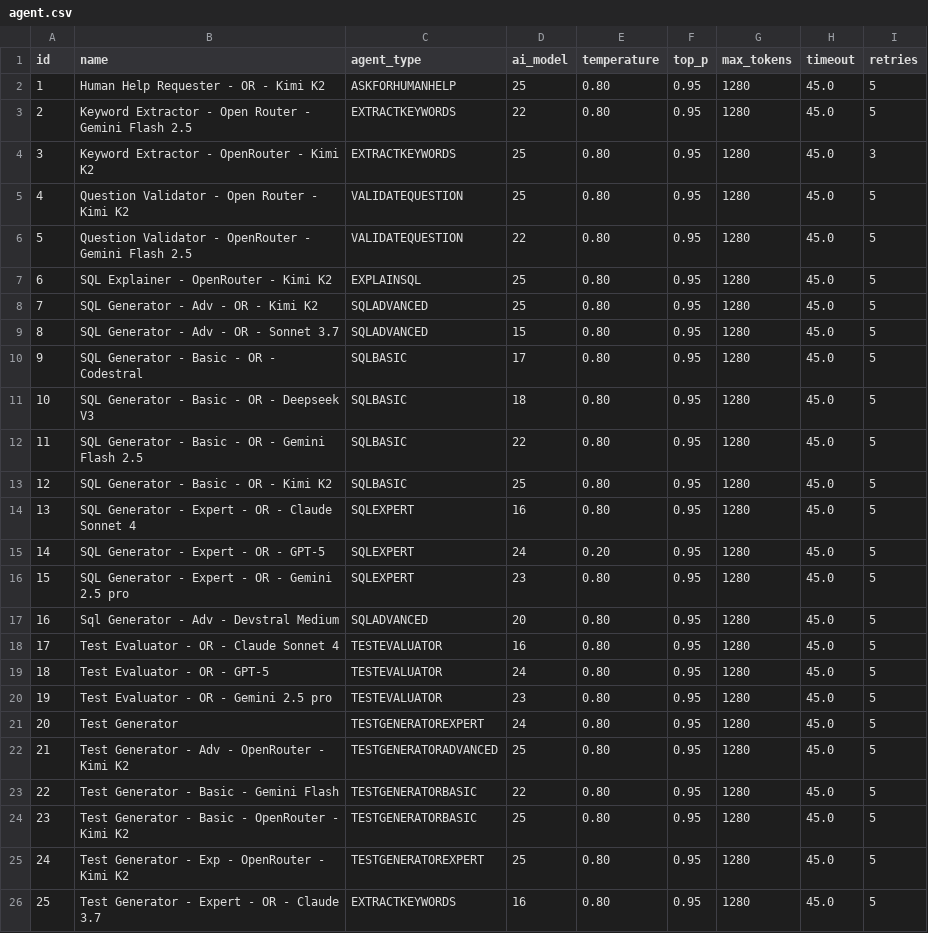
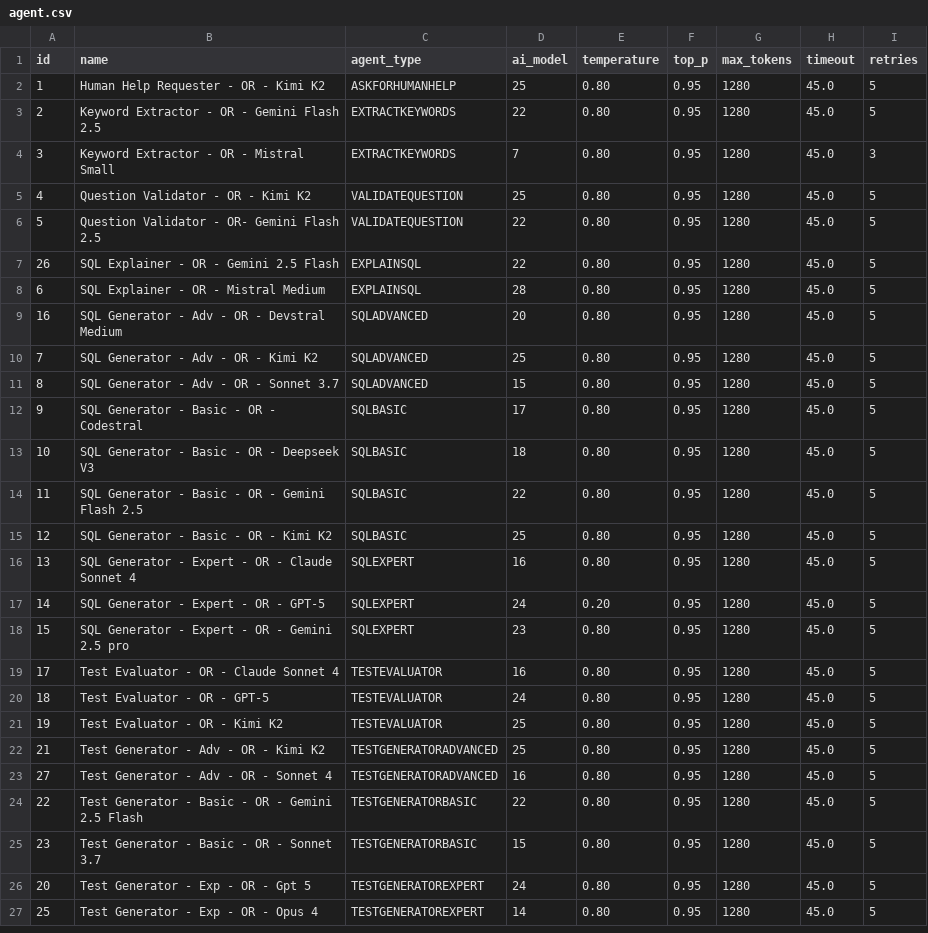
Before and after one commit to mptyl/ThothAI, a CSV file: setup_csv/agent.csv, drawn as a sheet.

```diff
--- a/setup_csv/agent.csv
+++ b/setup_csv/agent.csv
@@ -2,7 +2,9 @@ id,name,agent_type,ai_model,temperature,top_p,max_tokens,timeout,retries
 1,Human Help Requester - OR - Kimi K2,ASKFORHUMANHELP,25,0.80,0.95,1280,45.0,5
-2,Keyword Extractor - Open Router - Gemini Flash 2.5,EXTRACTKEYWORDS,22,0.80,0.95,1280,45.0,5
-3,Keyword Extractor - OpenRouter - Kimi K2,EXTRACTKEYWORDS,25,0.80,0.95,1280,45.0,3
-4,Question Validator - Open Router - Kimi K2,VALIDATEQUESTION,25,0.80,0.95,1280,45.0,5
-5,Question Validator - OpenRouter - Gemini Flash 2.5,VALIDATEQUESTION,22,0.80,0.95,1280,45.0,5
-6,SQL Explainer - OpenRouter - Kimi K2,EXPLAINSQL,25,0.80,0.95,1280,45.0,5
+2,Keyword Extractor - OR - Gemini Flash 2.5,EXTRACTKEYWORDS,22,0.80,0.95,1280,45.0,5
+3,Keyword Extractor - OR - Mistral Small,EXTRACTKEYWORDS,7,0.80,0.95,1280,45.0,3
+4,Question Validator - OR - Kimi K2,VALIDATEQUESTION,25,0.80,0.95,1280,45.0,5
+5,Question Validator - OR- Gemini Flash 2.5,VALIDATEQUESTION,22,0.80,0.95,1280,45.0,5
+26,SQL Explainer - OR - Gemini 2.5 Flash,EXPLAINSQL,22,0.80,0.95,1280,45.0,5
+6,SQL Explainer - OR - Mistral Medium,EXPLAINSQL,28,0.80,0.95,1280,45.0,5
+16,SQL Generator - Adv - OR - Devstral Medium,SQLADVANCED,20,0.80,0.95,1280,45.0,5
 7,SQL Generator - Adv - OR - Kimi K2,SQLADVANCED,25,0.80,0.95,1280,45.0,5
@@ -16,11 +18,10 @@ id,name,agent_type,ai_model,temperature,top_p,max_tokens,timeout,retries
 15,SQL Generator - Expert - OR - Gemini 2.5 pro,SQLEXPERT,23,0.80,0.95,1280,45.0,5
-16,Sql Generator - Adv - Devstral Medium,SQLADVANCED,20,0.80,0.95,1280,45.0,5
 17,Test Evaluator - OR - Claude Sonnet 4,TESTEVALUATOR,16,0.80,0.95,1280,45.0,5
 18,Test Evaluator - OR - GPT-5,TESTEVALUATOR,24,0.80,0.95,1280,45.0,5
-19,Test Evaluator - OR - Gemini 2.5 pro,TESTEVALUATOR,23,0.80,0.95,1280,45.0,5
-20,Test Generator,TESTGENERATOREXPERT,24,0.80,0.95,1280,45.0,5
-21,Test Generator - Adv - OpenRouter - Kimi K2,TESTGENERATORADVANCED,25,0.80,0.95,1280,45.0,5
-22,Test Generator - Basic - Gemini Flash,TESTGENERATORBASIC,22,0.80,0.95,1280,45.0,5
-23,Test Generator - Basic - OpenRouter - Kimi K2,TESTGENERATORBASIC,25,0.80,0.95,1280,45.0,5
-24,Test Generator - Exp - OpenRouter - Kimi K2,TESTGENERATOREXPERT,25,0.80,0.95,1280,45.0,5
-25,Test Generator - Expert - OR - Claude 3.7,EXTRACTKEYWORDS,16,0.80,0.95,1280,45.0,5
+19,Test Evaluator - OR - Kimi K2,TESTEVALUATOR,25,0.80,0.95,1280,45.0,5
+21,Test Generator - Adv - OR - Kimi K2,TESTGENERATORADVANCED,25,0.80,0.95,1280,45.0,5
+27,Test Generator - Adv - OR - Sonnet 4,TESTGENERATORADVANCED,16,0.80,0.95,1280,45.0,5
+22,Test Generator - Basic - OR - Gemini 2.5 Flash,TESTGENERATORBASIC,22,0.80,0.95,1280,45.0,5
+23,Test Generator - Basic - OR - Sonnet 3.7,TESTGENERATORBASIC,15,0.80,0.95,1280,45.0,5
+20,Test Generator - Exp - OR - Gpt 5,TESTGENERATOREXPERT,24,0.80,0.95,1280,45.0,5
+25,Test Generator - Exp - OR - Opus 4,TESTGENERATOREXPERT,14,0.80,0.95,1280,45.0,5
```
Also changed, not shown: setup_csv/workspace.csv, 1 other file.
